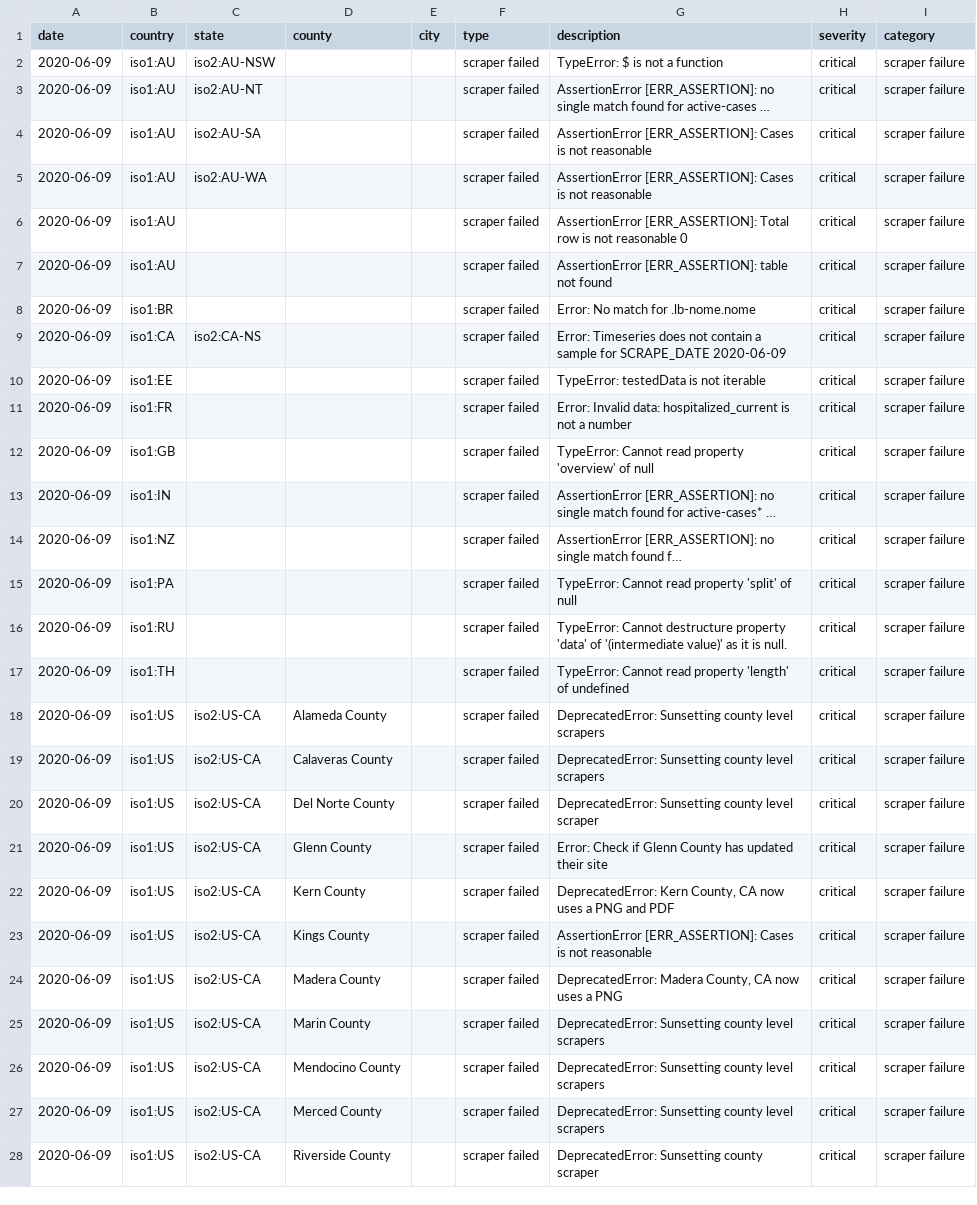
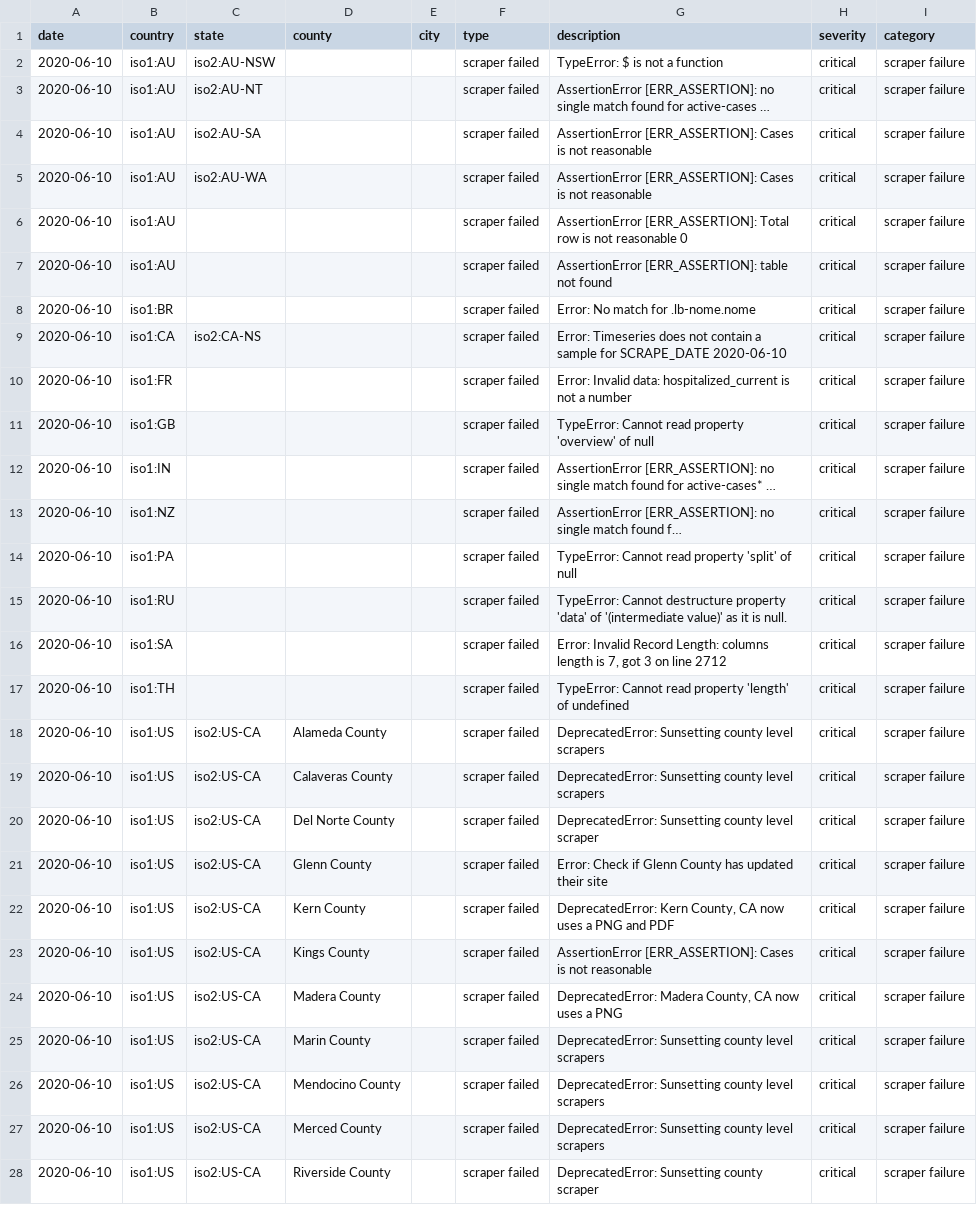
Before and after one commit to covidatlas/coronadatascraper, a CSV file: reports/crawler-report.csv, drawn as a sheet; only a part is shown; long unchanged cells end in …; removed rows and columns are numbered as before the commit, all else as after; the diff covers the shown part only; the diff names each change by its address in the sheet, - before the commit and + after, or states it on an @@ line.

```diff
--- a/reports/crawler-report.csv
+++ b/reports/crawler-report.csv
-A2:A9 (date): 2020-06-09
+A2:A9 (date): 2020-06-10
-G9 (description): …for SCRAPE_DATE 2020-06-09
+G9 (description): …for SCRAPE_DATE 2020-06-10
-row 10: 2020-06-09 | iso1:EE |  |  |  | scraper failed | TypeError: testedData is not iterable | critical | scraper failure
-A10:A15 (date): 2020-06-09
+A10:A15 (date): 2020-06-10
+row 16: 2020-06-10 | iso1:SA |  |  |  | scraper failed | Error: Invalid Record Length: columns length is 7, got 3 on line 2712 | critical | scraper failure
-A17:A28 (date): 2020-06-09
+A17:A28 (date): 2020-06-10
```
Also changed, not shown: 1 removed row and 36 edited cells elsewhere in this file, 10 other files.
